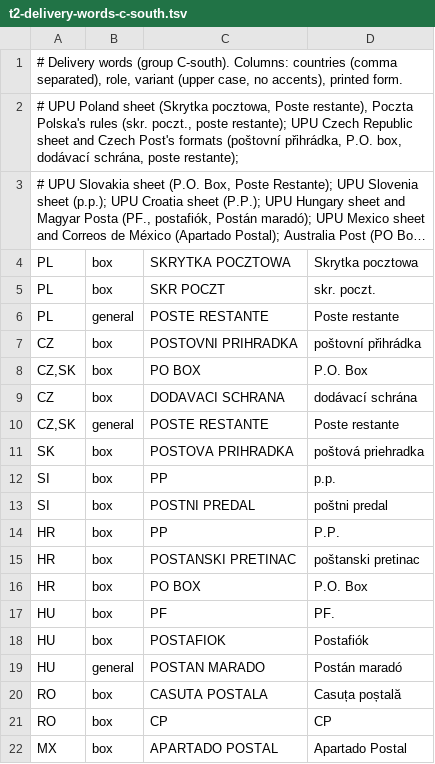
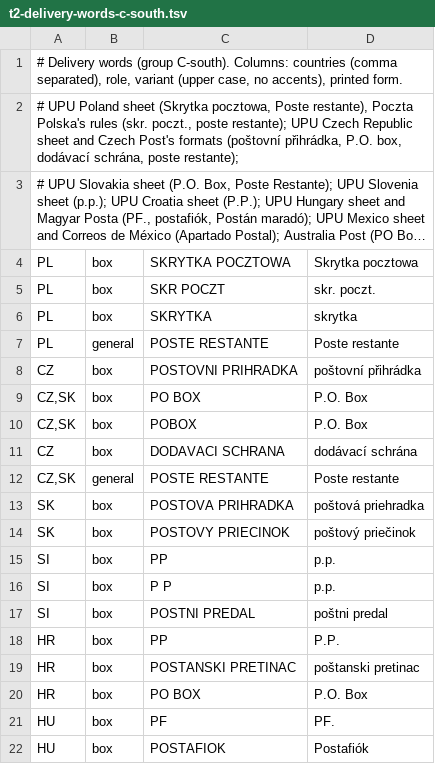
Before and after one commit to recursive-ai-oss/onecontact-csharp, a TSV file: src/OneContact/Addresses/Data/T2/t2-delivery-words-c-south.tsv, drawn as a sheet; only a part is shown; the shorter side is filled out with more unchanged rows; long unchanged cells end in …; the diff names each change by its address in the sheet, - before the commit and + after, or states it on an @@ line.

```diff
--- a/src/OneContact/Addresses/Data/T2/t2-delivery-words-c-south.tsv
+++ b/src/OneContact/Addresses/Data/T2/t2-delivery-words-c-south.tsv
+row 6: PL | box | SKRYTKA | skrytka
+row 10: CZ,SK | box | POBOX | P.O. Box
+row 14: SK | box | POSTOVY PRIECINOK | poštový priečinok
+row 16: SI | box | P P | p.p.
```
Also changed, not shown: src/OneContact/Addresses/Data/T2/t2-delivery-words-north.tsv, src/OneContact/Addresses/Data/T2/t2-north-words.tsv, 9 other files.
